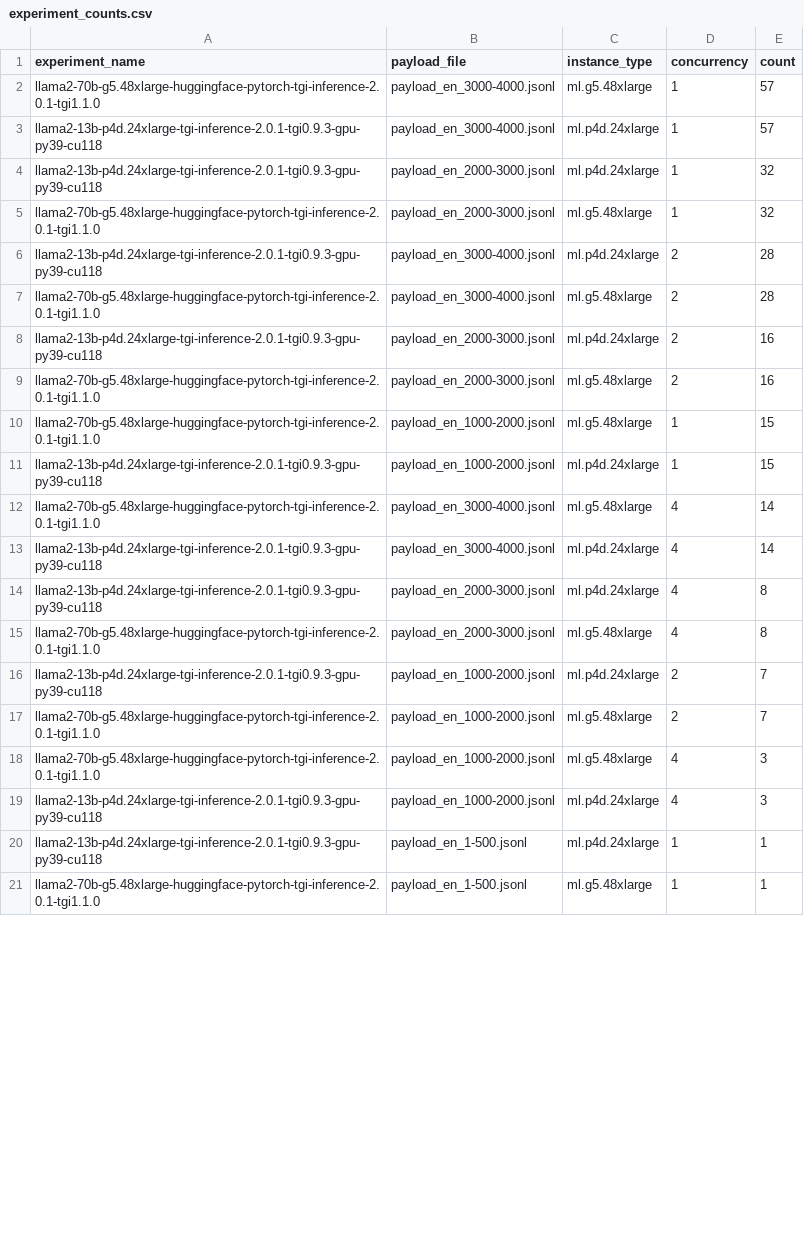
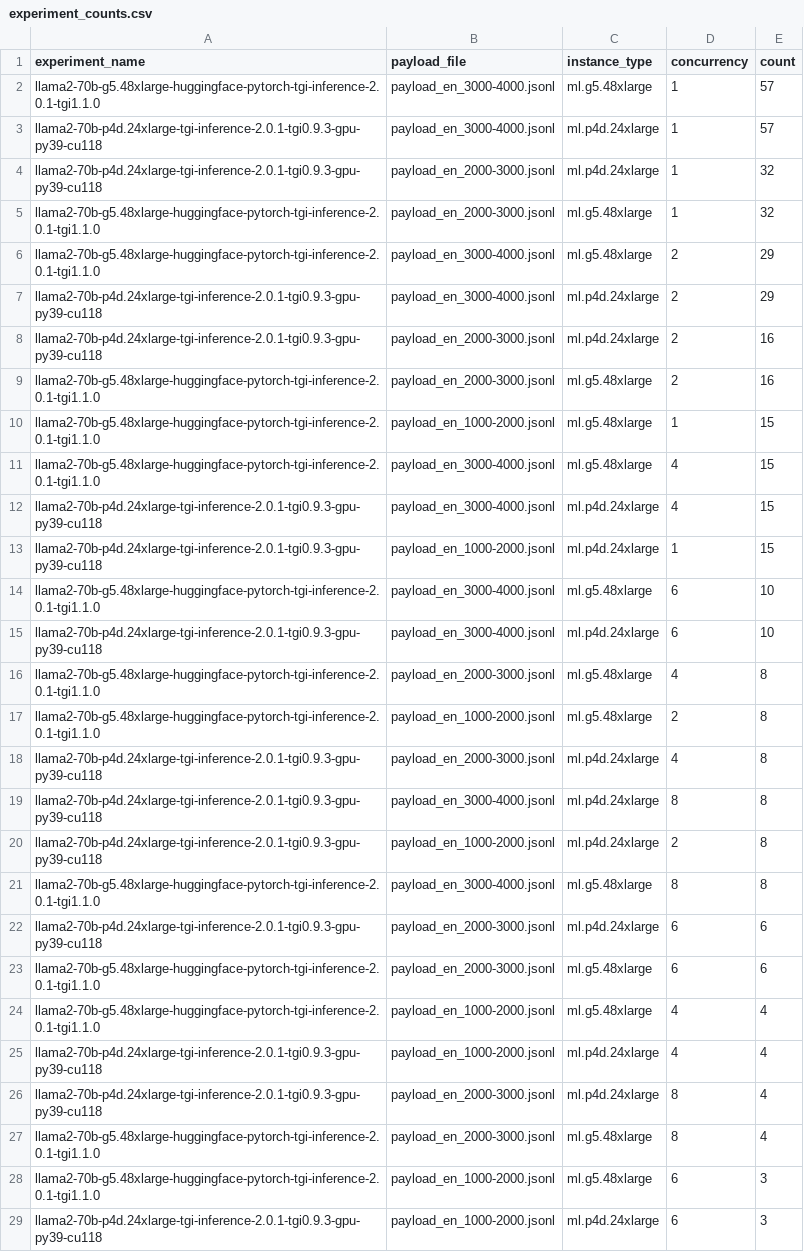
Before and after one commit to aws-samples/foundation-model-benchmarking-tool, a CSV file: data/metrics/llama2-70b-g5-p4d-v1/experiment_counts.csv, drawn as a sheet; only a part is shown; the shorter side is filled out with more unchanged rows; the diff covers the shown part only.

```diff
--- a/data/metrics/llama2-70b-g5-p4d-v1/experiment_counts.csv
+++ b/data/metrics/llama2-70b-g5-p4d-v1/experiment_counts.csv
@@ -2,19 +2,28 @@ experiment_name,payload_file,instance_type,concurrency,count
 llama2-70b-g5.48xlarge-huggingface-pytorch-tgi-inference-2.0.1-tgi1.1.0,payload_en_3000-4000.jsonl,ml.g5.48xlarge,1,57
-llama2-13b-p4d.24xlarge-tgi-inference-2.0.1-tgi0.9.3-gpu-py39-cu118,payload_en_3000-4000.jsonl,ml.p4d.24xlarge,1,57
-llama2-13b-p4d.24xlarge-tgi-inference-2.0.1-tgi0.9.3-gpu-py39-cu118,payload_en_2000-3000.jsonl,ml.p4d.24xlarge,1,32
+llama2-70b-p4d.24xlarge-tgi-inference-2.0.1-tgi0.9.3-gpu-py39-cu118,payload_en_3000-4000.jsonl,ml.p4d.24xlarge,1,57
+llama2-70b-p4d.24xlarge-tgi-inference-2.0.1-tgi0.9.3-gpu-py39-cu118,payload_en_2000-3000.jsonl,ml.p4d.24xlarge,1,32
 llama2-70b-g5.48xlarge-huggingface-pytorch-tgi-inference-2.0.1-tgi1.1.0,payload_en_2000-3000.jsonl,ml.g5.48xlarge,1,32
-llama2-13b-p4d.24xlarge-tgi-inference-2.0.1-tgi0.9.3-gpu-py39-cu118,payload_en_3000-4000.jsonl,ml.p4d.24xlarge,2,28
-llama2-70b-g5.48xlarge-huggingface-pytorch-tgi-inference-2.0.1-tgi1.1.0,payload_en_3000-4000.jsonl,ml.g5.48xlarge,2,28
-llama2-13b-p4d.24xlarge-tgi-inference-2.0.1-tgi0.9.3-gpu-py39-cu118,payload_en_2000-3000.jsonl,ml.p4d.24xlarge,2,16
+llama2-70b-g5.48xlarge-huggingface-pytorch-tgi-inference-2.0.1-tgi1.1.0,payload_en_3000-4000.jsonl,ml.g5.48xlarge,2,29
+llama2-70b-p4d.24xlarge-tgi-inference-2.0.1-tgi0.9.3-gpu-py39-cu118,payload_en_3000-4000.jsonl,ml.p4d.24xlarge,2,29
+llama2-70b-p4d.24xlarge-tgi-inference-2.0.1-tgi0.9.3-gpu-py39-cu118,payload_en_2000-3000.jsonl,ml.p4d.24xlarge,2,16
 llama2-70b-g5.48xlarge-huggingface-pytorch-tgi-inference-2.0.1-tgi1.1.0,payload_en_2000-3000.jsonl,ml.g5.48xlarge,2,16
 llama2-70b-g5.48xlarge-huggingface-pytorch-tgi-inference-2.0.1-tgi1.1.0,payload_en_1000-2000.jsonl,ml.g5.48xlarge,1,15
-llama2-13b-p4d.24xlarge-tgi-inference-2.0.1-tgi0.9.3-gpu-py39-cu118,payload_en_1000-2000.jsonl,ml.p4d.24xlarge,1,15
-llama2-70b-g5.48xlarge-huggingface-pytorch-tgi-inference-2.0.1-tgi1.1.0,payload_en_3000-4000.jsonl,ml.g5.48xlarge,4,14
-llama2-13b-p4d.24xlarge-tgi-inference-2.0.1-tgi0.9.3-gpu-py39-cu118,payload_en_3000-4000.jsonl,ml.p4d.24xlarge,4,14
-llama2-13b-p4d.24xlarge-tgi-inference-2.0.1-tgi0.9.3-gpu-py39-cu118,payload_en_2000-3000.jsonl,ml.p4d.24xlarge,4,8
+llama2-70b-g5.48xlarge-huggingface-pytorch-tgi-inference-2.0.1-tgi1.1.0,payload_en_3000-4000.jsonl,ml.g5.48xlarge,4,15
+llama2-70b-p4d.24xlarge-tgi-inference-2.0.1-tgi0.9.3-gpu-py39-cu118,payload_en_3000-4000.jsonl,ml.p4d.24xlarge,4,15
+llama2-70b-p4d.24xlarge-tgi-inference-2.0.1-tgi0.9.3-gpu-py39-cu118,payload_en_1000-2000.jsonl,ml.p4d.24xlarge,1,15
+llama2-70b-g5.48xlarge-huggingface-pytorch-tgi-inference-2.0.1-tgi1.1.0,payload_en_3000-4000.jsonl,ml.g5.48xlarge,6,10
+llama2-70b-p4d.24xlarge-tgi-inference-2.0.1-tgi0.9.3-gpu-py39-cu118,payload_en_3000-4000.jsonl,ml.p4d.24xlarge,6,10
 llama2-70b-g5.48xlarge-huggingface-pytorch-tgi-inference-2.0.1-tgi1.1.0,payload_en_2000-3000.jsonl,ml.g5.48xlarge,4,8
-llama2-13b-p4d.24xlarge-tgi-inference-2.0.1-tgi0.9.3-gpu-py39-cu118,payload_en_1000-2000.jsonl,ml.p4d.24xlarge,2,7
-llama2-70b-g5.48xlarge-huggingface-pytorch-tgi-inference-2.0.1-tgi1.1.0,payload_en_1000-2000.jsonl,ml.g5.48xlarge,2,7
-llama2-70b-g5.48xlarge-huggingface-pytorch-tgi-inference-2.0.1-tgi1.1.0,payload_en_1000-2000.jsonl,ml.g5.48xlarge,4,3
-llama2-13b-p4d.24xlarge-tgi-inference-2.0.1-tgi0.9.3-gpu-py39-cu118,payload_en_1000-2000.jsonl,ml.p4d.24xlarge,4,3
-llama2-13b-p4d.24xlarge-tgi-inference-2.0.1-tgi0.9.3-gpu-py39-cu118,payload_en_1-500.jsonl,ml.p4d.24xlarge,1,1
+llama2-70b-g5.48xlarge-huggingface-pytorch-tgi-inference-2.0.1-tgi1.1.0,payload_en_1000-2000.jsonl,ml.g5.48xlarge,2,8
+llama2-70b-p4d.24xlarge-tgi-inference-2.0.1-tgi0.9.3-gpu-py39-cu118,payload_en_2000-3000.jsonl,ml.p4d.24xlarge,4,8
+llama2-70b-p4d.24xlarge-tgi-inference-2.0.1-tgi0.9.3-gpu-py39-cu118,payload_en_3000-4000.jsonl,ml.p4d.24xlarge,8,8
+llama2-70b-p4d.24xlarge-tgi-inference-2.0.1-tgi0.9.3-gpu-py39-cu118,payload_en_1000-2000.jsonl,ml.p4d.24xlarge,2,8
+llama2-70b-g5.48xlarge-huggingface-pytorch-tgi-inference-2.0.1-tgi1.1.0,payload_en_3000-4000.jsonl,ml.g5.48xlarge,8,8
+llama2-70b-p4d.24xlarge-tgi-inference-2.0.1-tgi0.9.3-gpu-py39-cu118,payload_en_2000-3000.jsonl,ml.p4d.24xlarge,6,6
+llama2-70b-g5.48xlarge-huggingface-pytorch-tgi-inference-2.0.1-tgi1.1.0,payload_en_2000-3000.jsonl,ml.g5.48xlarge,6,6
+llama2-70b-g5.48xlarge-huggingface-pytorch-tgi-inference-2.0.1-tgi1.1.0,payload_en_1000-2000.jsonl,ml.g5.48xlarge,4,4
+llama2-70b-p4d.24xlarge-tgi-inference-2.0.1-tgi0.9.3-gpu-py39-cu118,payload_en_1000-2000.jsonl,ml.p4d.24xlarge,4,4
+llama2-70b-p4d.24xlarge-tgi-inference-2.0.1-tgi0.9.3-gpu-py39-cu118,payload_en_2000-3000.jsonl,ml.p4d.24xlarge,8,4
+llama2-70b-g5.48xlarge-huggingface-pytorch-tgi-inference-2.0.1-tgi1.1.0,payload_en_2000-3000.jsonl,ml.g5.48xlarge,8,4
+llama2-70b-g5.48xlarge-huggingface-pytorch-tgi-inference-2.0.1-tgi1.1.0,payload_en_1000-2000.jsonl,ml.g5.48xlarge,6,3
+llama2-70b-p4d.24xlarge-tgi-inference-2.0.1-tgi0.9.3-gpu-py39-cu118,payload_en_1000-2000.jsonl,ml.p4d.24xlarge,6,3
```
Also changed, not shown: 19 added rows and 2 edited cells elsewhere in this file, data/metrics/llama2-70b-g5-p4d-v1/all_metrics_summary.csv, data/metrics/llama2-70b-g5-p4d-v1/error_rates.csv, 17 other files.
